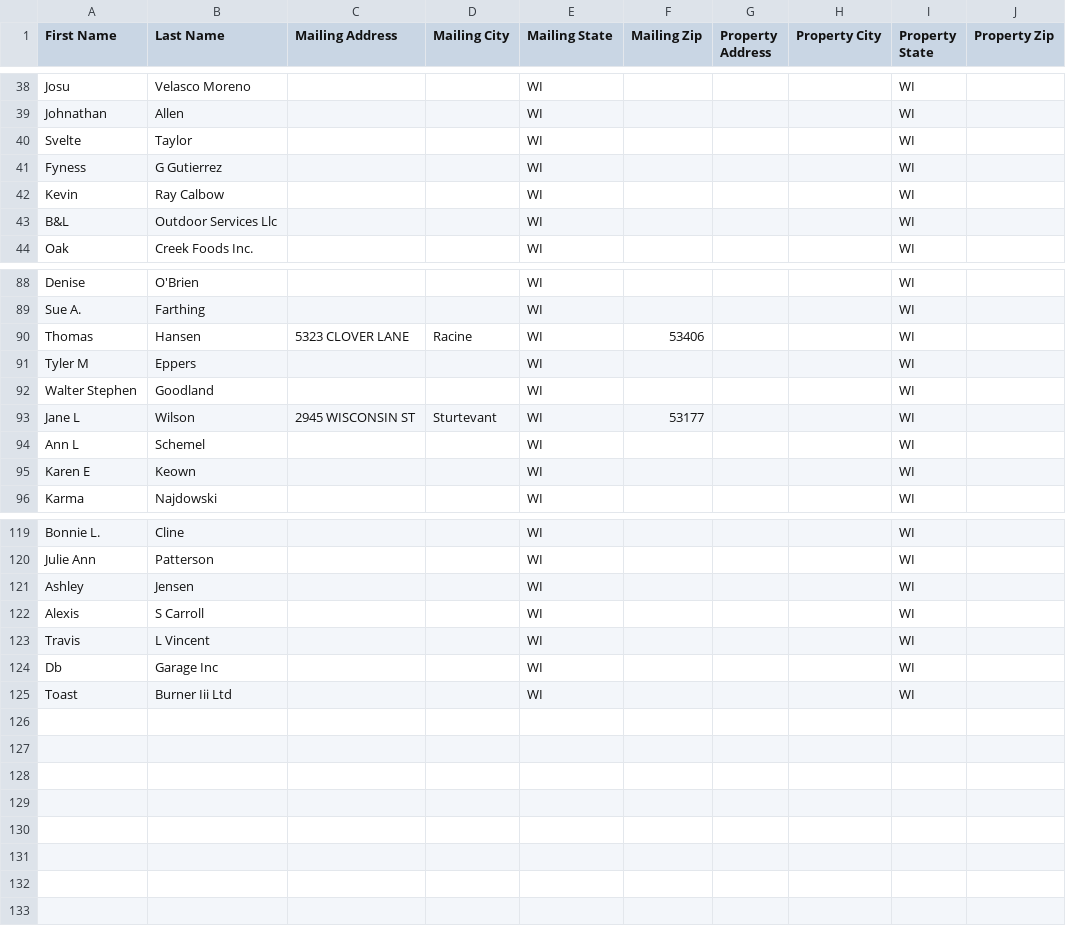
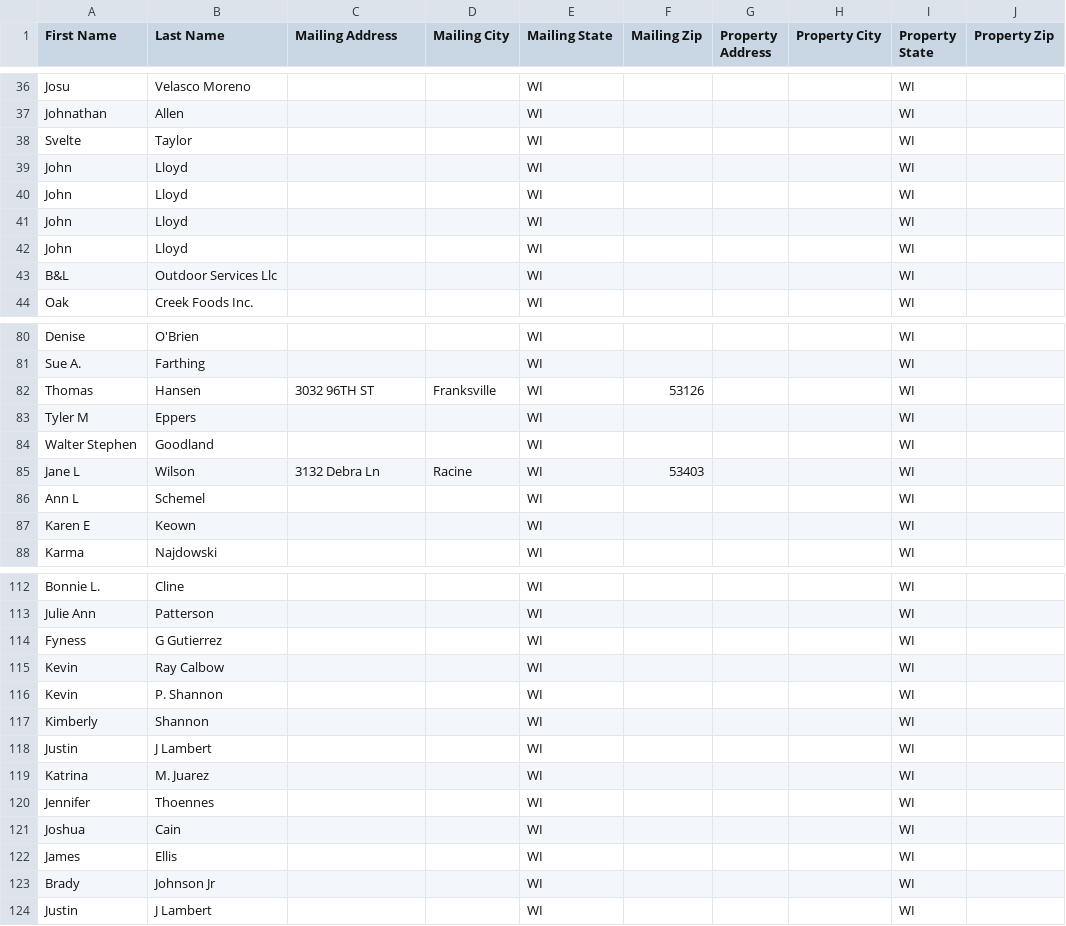
Before and after one commit to Sellmyhousefast247/Racine-leads, a CSV file: data/skiptrace_export.csv, drawn as a sheet; only a part is shown, gaps mark what is left out; the diff covers the shown part only.

```diff
--- a/data/skiptrace_export.csv
+++ b/data/skiptrace_export.csv
@@ -40,4 +38,6 @@ Johnathan,Allen,,,WI,,,,WI,
 Svelte,Taylor,,,WI,,,,WI,
-Fyness,G Gutierrez,,,WI,,,,WI,
-Kevin,Ray Calbow,,,WI,,,,WI,
+John,Lloyd,,,WI,,,,WI,
+John,Lloyd,,,WI,,,,WI,
+John,Lloyd,,,WI,,,,WI,
+John,Lloyd,,,WI,,,,WI,
 B&L,Outdoor Services Llc,,,WI,,,,WI,
@@ -89,6 +81,6 @@ Denise,O'Brien,,,WI,,,,WI,
 Sue A.,Farthing,,,WI,,,,WI,
-Thomas,Hansen,5323 CLOVER LANE,Racine,WI,53406,,,WI,
+Thomas,Hansen,3032 96TH ST,Franksville,WI,53126,,,WI,
 Tyler M,Eppers,,,WI,,,,WI,
 Walter Stephen,Goodland,,,WI,,,,WI,
-Jane L,Wilson,2945 WISCONSIN ST,Sturtevant,WI,53177,,,WI,
+Jane L,Wilson,3132 Debra Ln,Racine,WI,53403,,,WI,
 Ann L,Schemel,,,WI,,,,WI,
@@ -120,6 +113,12 @@ Bonnie L.,Cline,,,WI,,,,WI,
 Julie Ann,Patterson,,,WI,,,,WI,
-Ashley,Jensen,,,WI,,,,WI,
-Alexis,S Carroll,,,WI,,,,WI,
-Travis,L Vincent,,,WI,,,,WI,
-Db,Garage Inc,,,WI,,,,WI,
-Toast,Burner Iii Ltd,,,WI,,,,WI,
+Fyness,G Gutierrez,,,WI,,,,WI,
+Kevin,Ray Calbow,,,WI,,,,WI,
+Kevin,P. Shannon,,,WI,,,,WI,
+Kimberly,Shannon,,,WI,,,,WI,
+Justin,J Lambert,,,WI,,,,WI,
+Katrina,M. Juarez,,,WI,,,,WI,
+Jennifer,Thoennes,,,WI,,,,WI,
+Joshua,Cain,,,WI,,,,WI,
+James,Ellis,,,WI,,,,WI,
+Brady,Johnson Jr,,,WI,,,,WI,
+Justin,J Lambert,,,WI,,,,WI,
```
Also changed, not shown: 4 added rows, 3 removed rows, 4 moved rows and 2 edited cells elsewhere in this file, data/ghl_export.csv, 3 other files.
